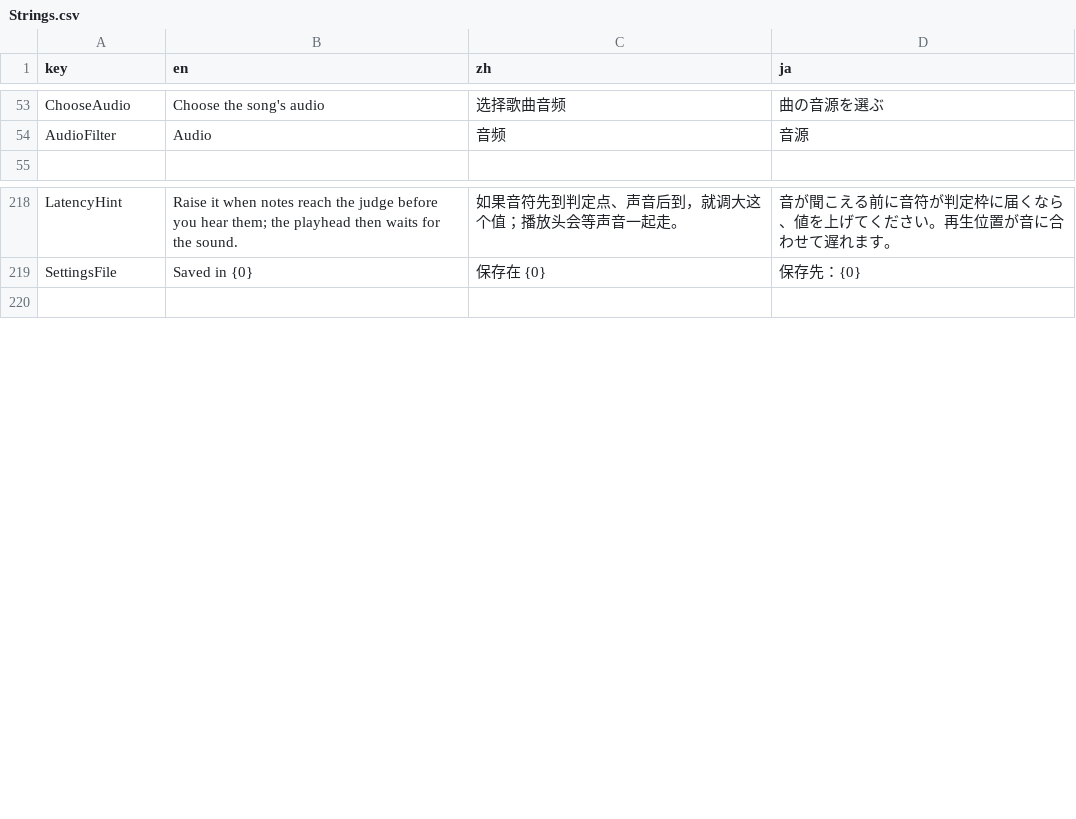
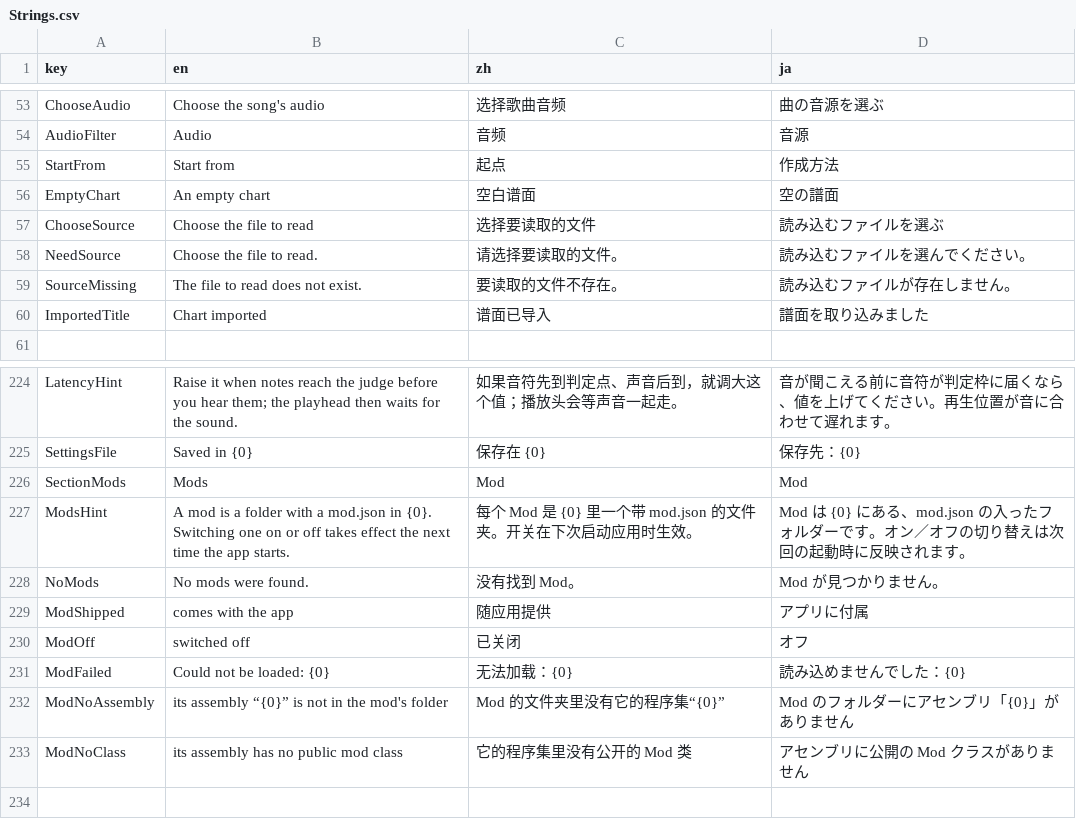
Before and after one commit to OurTaiko/OurTaikoEdit, a CSV file: src/OurTaikoEdit.Core/Localization/Strings.csv, drawn as a sheet; only a part is shown, gaps mark what is left out; the diff names each change by its address in the sheet, - before the commit and + after, or states it on an @@ line.

Commit message:
mods: a mod system, and a new project read from a chart image
Mods are assemblies of their own, loaded from Mods/ next to the app and in the
data folder, that add chart types, importers and words; the settings list them
and switch them off. The first, shipped with the app, starts a new project from
a chart image (after TJAAnalyzer's image-to-TJA tool): the new project dialog
asks what to start from and offers the chart types the importer can write.
Notes and drumrolls are recognised by their shapes and by what hides them, so
a drumroll whose start is under another note is still placed.

```diff
--- a/src/OurTaikoEdit.Core/Localization/Strings.csv
+++ b/src/OurTaikoEdit.Core/Localization/Strings.csv
+row 55: StartFrom | Start from | 起点 | 作成方法
+row 56: EmptyChart | An empty chart | 空白谱面 | 空の譜面
+row 57: ChooseSource | Choose the file to read | 选择要读取的文件 | 読み込むファイルを選ぶ
+row 58: NeedSource | Choose the file to read. | 请选择要读取的文件。 | 読み込むファイルを選んでください。
+row 59: SourceMissing | The file to read does not exist. | 要读取的文件不存在。 | 読み込むファイルが存在しません。
+row 60: ImportedTitle | Chart imported | 谱面已导入 | 譜面を取り込みました
+row 226: SectionMods | Mods | Mod | Mod
+row 227: ModsHint | A mod is a folder with a mod.json in {0}. Switching one on or off takes effect the next time the app starts. | 每个 Mod 是 {0} 里一个带 mod.json 的文件夹。开关在下次启动应用时生效。 | Mod は {0} にある、mod.json の入ったフォルダーです。オン／オフの切り替えは次回の起動時に反映されます。
+row 228: NoMods | No mods were found. | 没有找到 Mod。 | Mod が見つかりません。
+row 229: ModShipped | comes with the app | 随应用提供 | アプリに付属
+row 230: ModOff | switched off | 已关闭 | オフ
+row 231: ModFailed | Could not be loaded: {0} | 无法加载：{0} | 読み込めませんでした：{0}
+row 232: ModNoAssembly | its assembly “{0}” is not in the mod's folder | Mod 的文件夹里没有它的程序集“{0}” | Mod のフォルダーにアセンブリ「{0}」がありません
+row 233: ModNoClass | its assembly has no public mod class | 它的程序集里没有公开的 Mod 类 | アセンブリに公開の Mod クラスがありません
```
Also changed, not shown: 33 other files.
